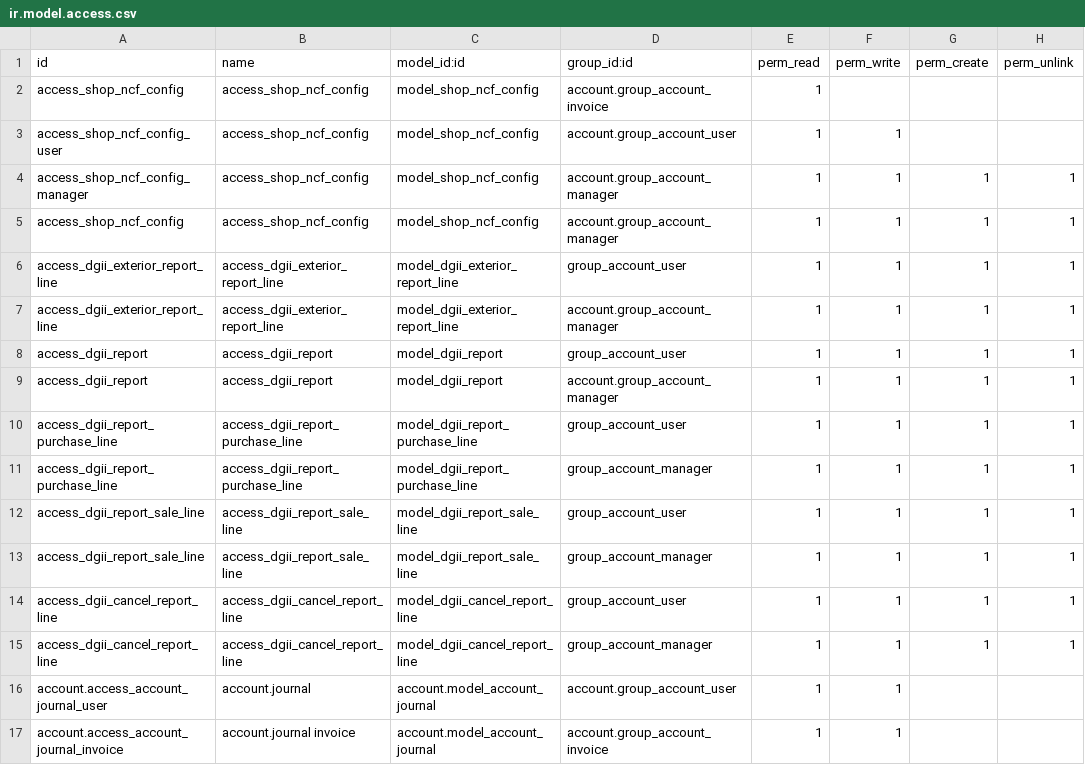
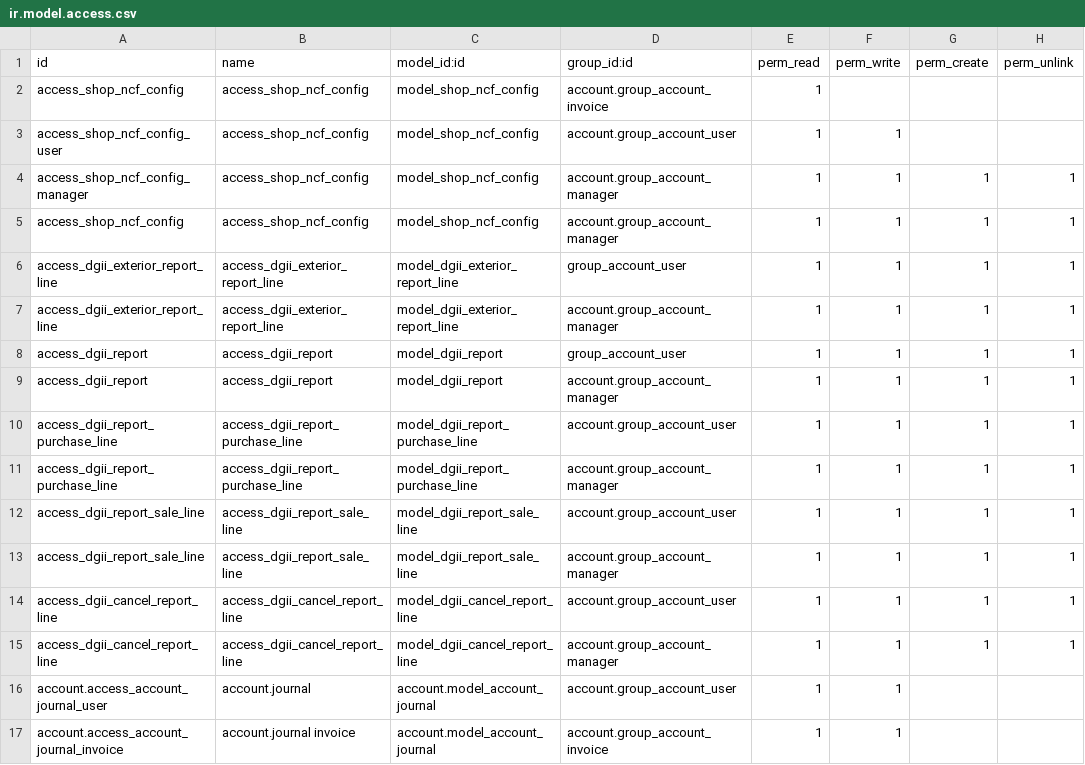
Before and after one commit to indexa-git/l10n-dominicana, a CSV file: security/ir.model.access.csv, drawn as a sheet.

```diff
--- a/security/ir.model.access.csv
+++ b/security/ir.model.access.csv
@@ -9,8 +9,8 @@ access_dgii_report,access_dgii_report,model_dgii_report,group_account_user,1,1,1
 access_dgii_report,access_dgii_report,model_dgii_report,account.group_account_manager,1,1,1,1
-access_dgii_report_purchase_line,access_dgii_report_purchase_line,model_dgii_report_purchase_line,group_account_user,1,1,1,1
-access_dgii_report_purchase_line,access_dgii_report_purchase_line,model_dgii_report_purchase_line,group_account_manager,1,1,1,1
-access_dgii_report_sale_line,access_dgii_report_sale_line,model_dgii_report_sale_line,group_account_user,1,1,1,1
-access_dgii_report_sale_line,access_dgii_report_sale_line,model_dgii_report_sale_line,group_account_manager,1,1,1,1
-access_dgii_cancel_report_line,access_dgii_cancel_report_line,model_dgii_cancel_report_line,group_account_user,1,1,1,1
-access_dgii_cancel_report_line,access_dgii_cancel_report_line,model_dgii_cancel_report_line,group_account_manager,1,1,1,1
+access_dgii_report_purchase_line,access_dgii_report_purchase_line,model_dgii_report_purchase_line,account.group_account_user,1,1,1,1
+access_dgii_report_purchase_line,access_dgii_report_purchase_line,model_dgii_report_purchase_line,account.group_account_manager,1,1,1,1
+access_dgii_report_sale_line,access_dgii_report_sale_line,model_dgii_report_sale_line,account.group_account_user,1,1,1,1
+access_dgii_report_sale_line,access_dgii_report_sale_line,model_dgii_report_sale_line,account.group_account_manager,1,1,1,1
+access_dgii_cancel_report_line,access_dgii_cancel_report_line,model_dgii_cancel_report_line,account.group_account_user,1,1,1,1
+access_dgii_cancel_report_line,access_dgii_cancel_report_line,model_dgii_cancel_report_line,account.group_account_manager,1,1,1,1
 account.access_account_journal_user,"account.journal",account.model_account_journal,account.group_account_user,1,1,,
```
Also changed, not shown: 1 other file.
